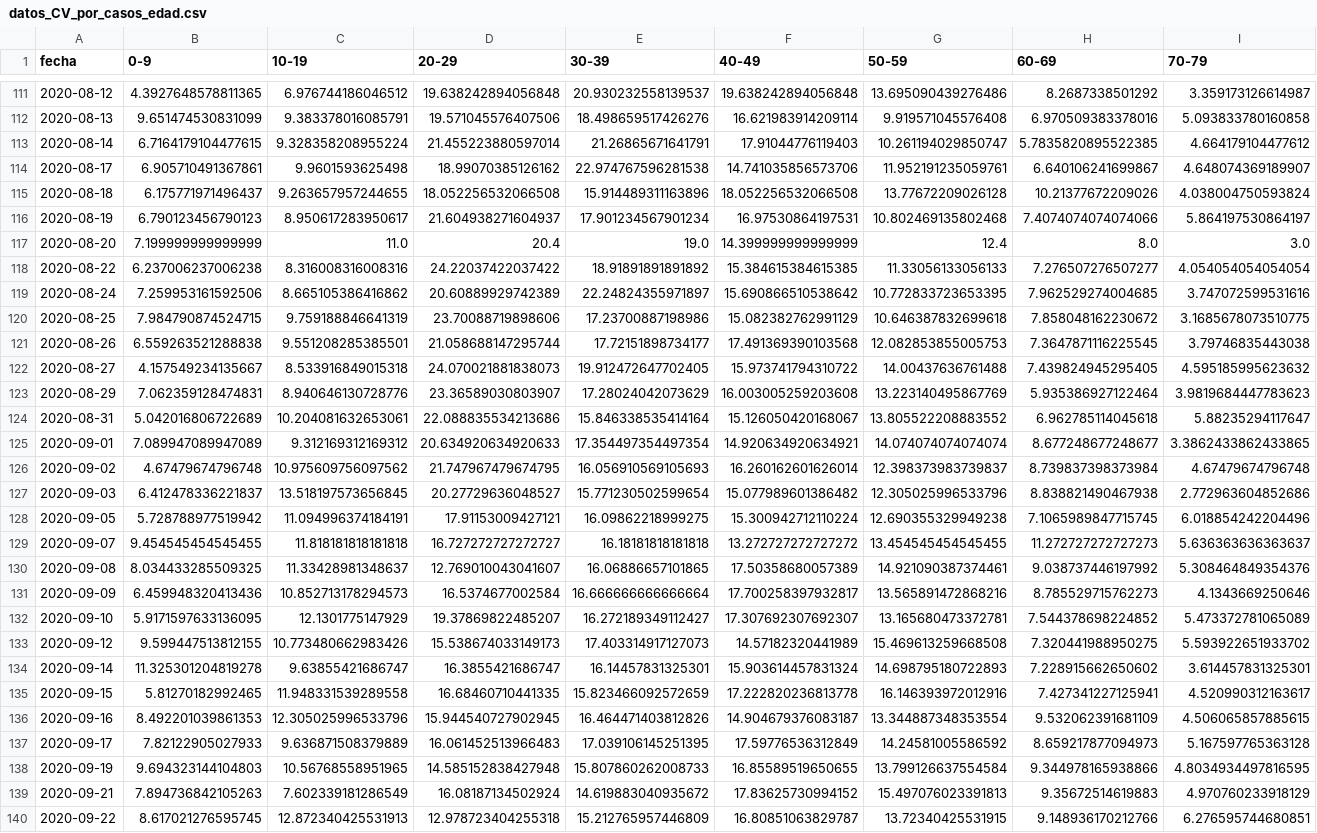
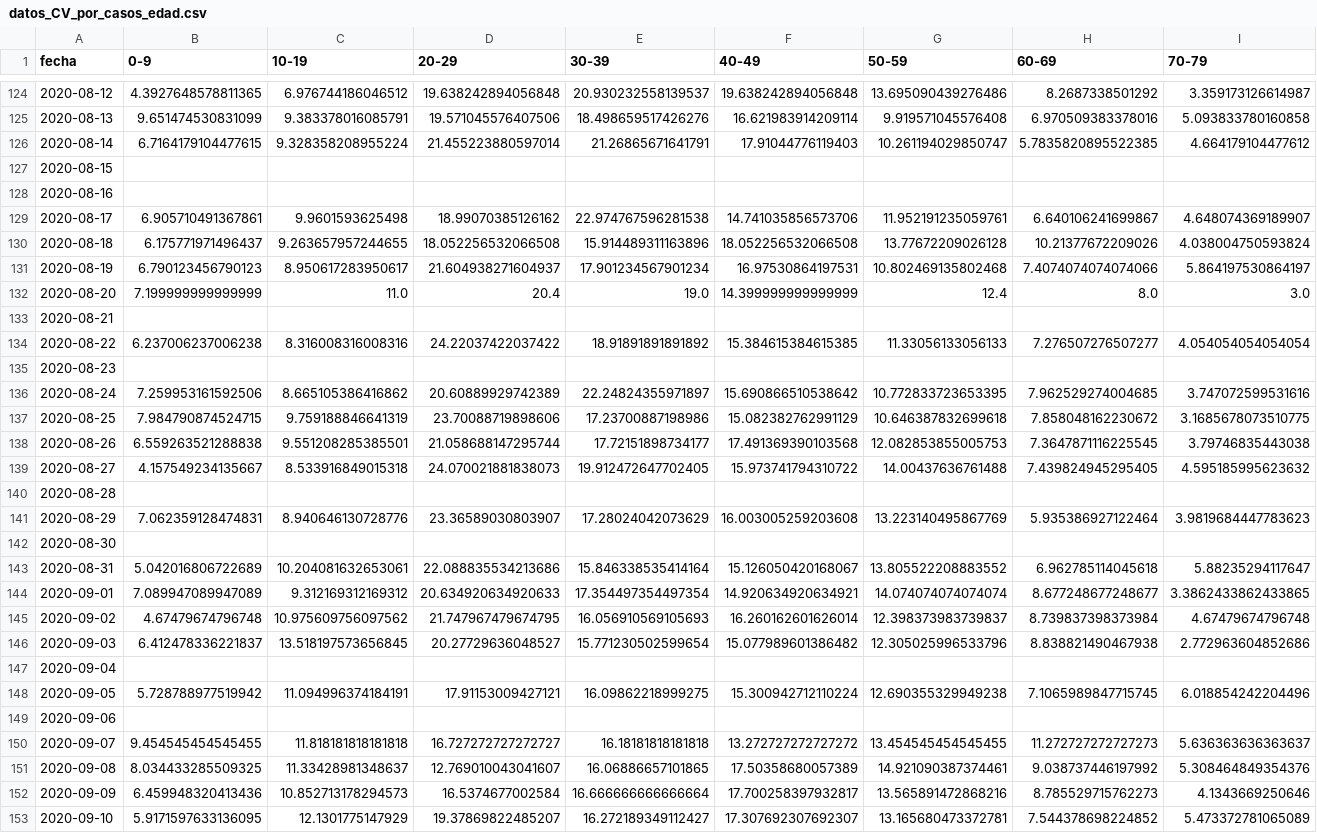
Before and after one commit to GammaLyra/COVID, a CSV file: tablas_temp/datos_CV_por_casos_edad.csv, drawn as a sheet; only a part is shown, gaps mark what is left out; the shorter side is filled out with more unchanged rows; rows hold the shown columns only; the diff covers the shown part only; the diff names each change by its address in the sheet, - before the commit and + after, or states it on an @@ line.

```diff
--- a/tablas_temp/datos_CV_por_casos_edad.csv
+++ b/tablas_temp/datos_CV_por_casos_edad.csv
+row 127: 2020-08-15
+row 128: 2020-08-16
+row 133: 2020-08-21
+row 135: 2020-08-23
+row 140: 2020-08-28
+row 142: 2020-08-30
+row 147: 2020-09-04
+row 149: 2020-09-06
```
Also changed, not shown: 122 added rows elsewhere in this file, tablas_ini/COVID_CV_GVA.csv, tablas_temp/datos_CV_hombre_mujer.csv, 29 other files.
